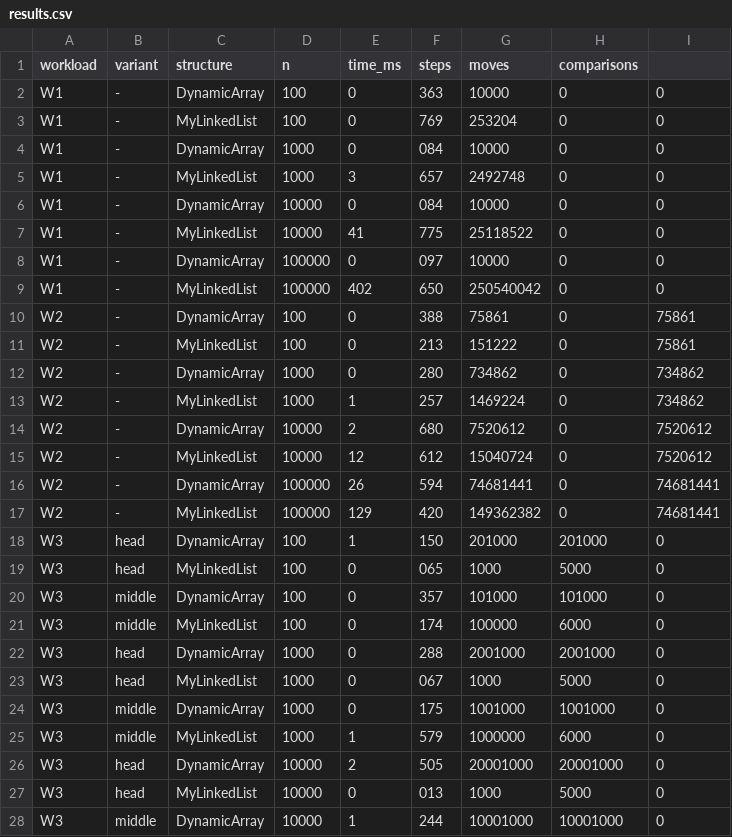
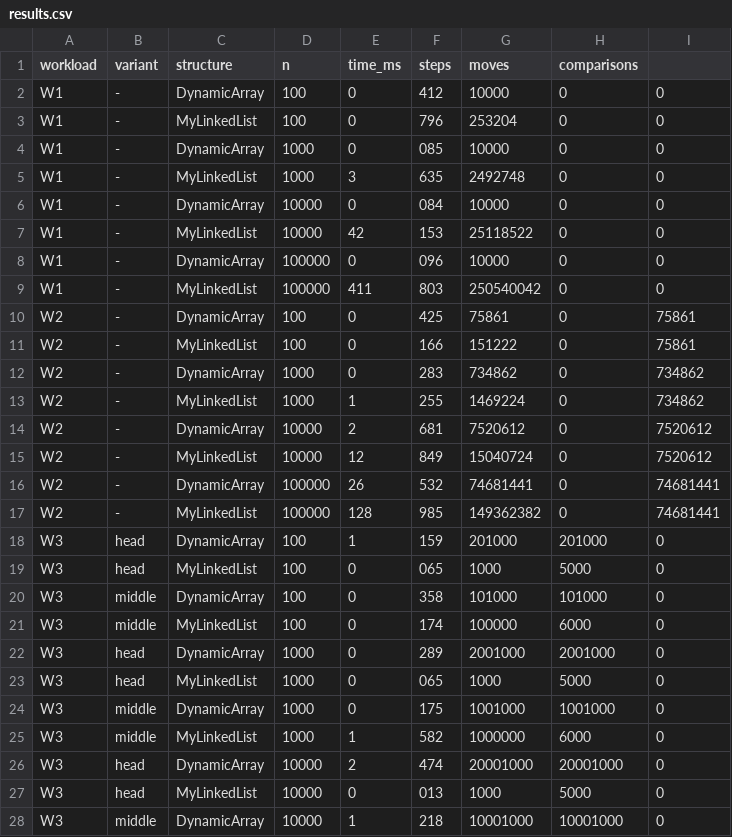
Before and after one commit to PageHun/assognment-daa-2, a CSV file: results.csv, drawn as a sheet; only a part is shown; the diff covers the shown part only.

```diff
--- a/results.csv
+++ b/results.csv
@@ -1,28 +1,28 @@
 workload,variant,structure,n,time_ms,steps,moves,comparisons
-W1,-,DynamicArray,100,0,363,10000,0,0
-W1,-,MyLinkedList,100,0,769,253204,0,0
-W1,-,DynamicArray,1000,0,084,10000,0,0
-W1,-,MyLinkedList,1000,3,657,2492748,0,0
+W1,-,DynamicArray,100,0,412,10000,0,0
+W1,-,MyLinkedList,100,0,796,253204,0,0
+W1,-,DynamicArray,1000,0,085,10000,0,0
+W1,-,MyLinkedList,1000,3,635,2492748,0,0
 W1,-,DynamicArray,10000,0,084,10000,0,0
-W1,-,MyLinkedList,10000,41,775,25118522,0,0
-W1,-,DynamicArray,100000,0,097,10000,0,0
-W1,-,MyLinkedList,100000,402,650,250540042,0,0
-W2,-,DynamicArray,100,0,388,75861,0,75861
-W2,-,MyLinkedList,100,0,213,151222,0,75861
-W2,-,DynamicArray,1000,0,280,734862,0,734862
-W2,-,MyLinkedList,1000,1,257,1469224,0,734862
-W2,-,DynamicArray,10000,2,680,7520612,0,7520612
-W2,-,MyLinkedList,10000,12,612,15040724,0,7520612
-W2,-,DynamicArray,100000,26,594,74681441,0,74681441
-W2,-,MyLinkedList,100000,129,420,149362382,0,74681441
-W3,head,DynamicArray,100,1,150,201000,201000,0
+W1,-,MyLinkedList,10000,42,153,25118522,0,0
+W1,-,DynamicArray,100000,0,096,10000,0,0
+W1,-,MyLinkedList,100000,411,803,250540042,0,0
+W2,-,DynamicArray,100,0,425,75861,0,75861
+W2,-,MyLinkedList,100,0,166,151222,0,75861
+W2,-,DynamicArray,1000,0,283,734862,0,734862
+W2,-,MyLinkedList,1000,1,255,1469224,0,734862
+W2,-,DynamicArray,10000,2,681,7520612,0,7520612
+W2,-,MyLinkedList,10000,12,849,15040724,0,7520612
+W2,-,DynamicArray,100000,26,532,74681441,0,74681441
+W2,-,MyLinkedList,100000,128,985,149362382,0,74681441
+W3,head,DynamicArray,100,1,159,201000,201000,0
 W3,head,MyLinkedList,100,0,065,1000,5000,0
-W3,middle,DynamicArray,100,0,357,101000,101000,0
+W3,middle,DynamicArray,100,0,358,101000,101000,0
 W3,middle,MyLinkedList,100,0,174,100000,6000,0
-W3,head,DynamicArray,1000,0,288,2001000,2001000,0
-W3,head,MyLinkedList,1000,0,067,1000,5000,0
+W3,head,DynamicArray,1000,0,289,2001000,2001000,0
+W3,head,MyLinkedList,1000,0,065,1000,5000,0
 W3,middle,DynamicArray,1000,0,175,1001000,1001000,0
-W3,middle,MyLinkedList,1000,1,579,1000000,6000,0
-W3,head,DynamicArray,10000,2,505,20001000,20001000,0
+W3,middle,MyLinkedList,1000,1,582,1000000,6000,0
+W3,head,DynamicArray,10000,2,474,20001000,20001000,0
 W3,head,MyLinkedList,10000,0,013,1000,5000,0
-W3,middle,DynamicArray,10000,1,244,10001000,10001000,0
+W3,middle,DynamicArray,10000,1,218,10001000,10001000,0
```
Also changed, not shown: 12 edited cells elsewhere in this file, 26 other files.
